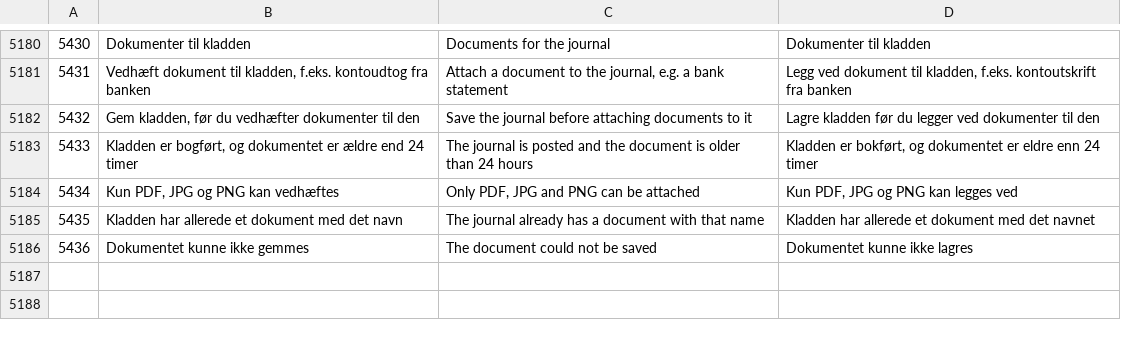
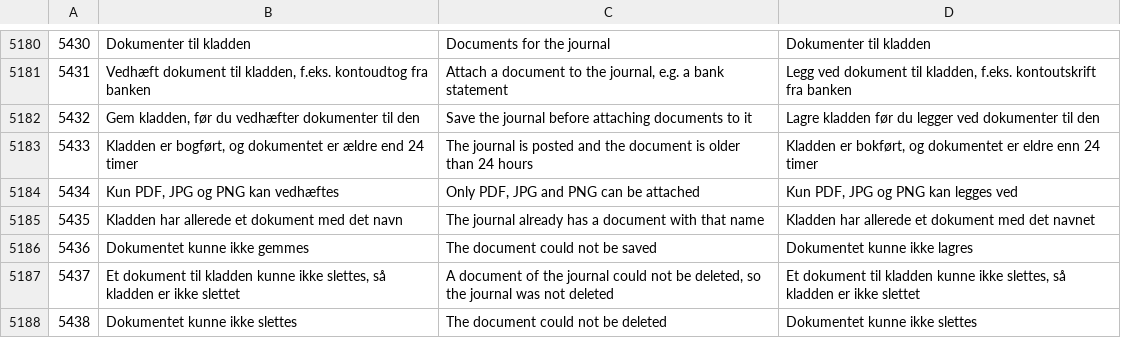
Before and after one commit to DANOSOFT/saldi, a CSV file: importfiler/tekster.csv, drawn as a sheet; only a part is shown, gaps mark what is left out; the diff names each change by its address in the sheet, - before the commit and + after, or states it on an @@ line.

Commit message:
SD-730: CodeRabbit findings on journal documents and Bilagsmatch
- Uploads: the file's content (first bytes) must be PDF, JPG or PNG to
  match its name; a renamed file of another kind is refused.
- The destination name is reserved with fopen('x'), so two uploads of one
  name can't both write it.
- A document whose file can't be deleted keeps its row (journal documents
  page), and deleting an empty journal stops instead of dropping the rows.
- The journal clip is focusable and opens with Enter/Space.
- Bilagsmatch: a failed request is caught per document and reported with
  the others, and the remaining documents are still attached.
- Texts 5437, 5438.

```diff
--- a/importfiler/tekster.csv
+++ b/importfiler/tekster.csv
+row 5187: 5437 | Et dokument til kladden kunne ikke slettes, så kladden er ikke slettet | A document of the journal could not be deleted, so the journal was not deleted | Et dokument til kladden kunne ikke slettes, så kladden er ikke slettet
+row 5188: 5438 | Dokumentet kunne ikke slettes | The document could not be deleted | Dokumentet kunne ikke slettes
```
Also changed, not shown: 4 other files.
